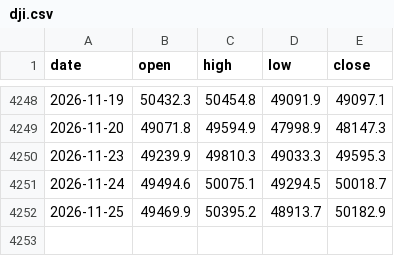
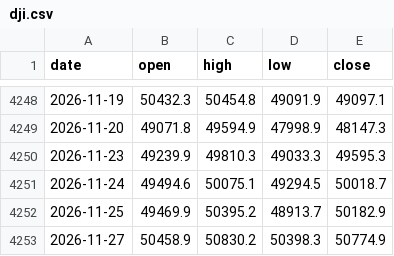
Before and after one commit to HachGo/news_auto, a CSV file: history/dji.csv, drawn as a sheet; only a part is shown, gaps mark what is left out; the diff names each change by its address in the sheet, - before the commit and + after, or states it on an @@ line.

```diff
--- a/history/dji.csv
+++ b/history/dji.csv
+row 4253: 2026-11-27 | 50458.9 | 50830.2 | 50398.3 | 50774.9
```
Also changed, not shown: history/chinext.csv, history/gold.csv, 48 other files.
